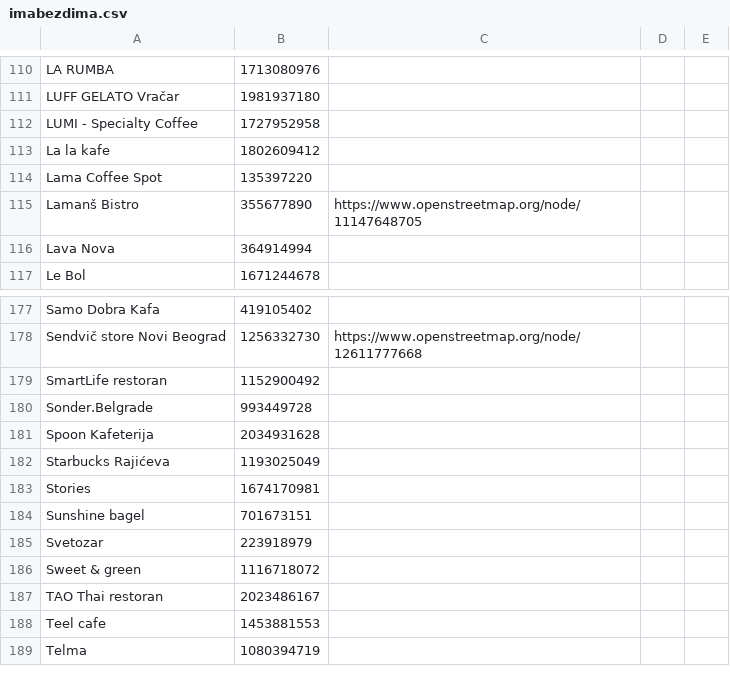
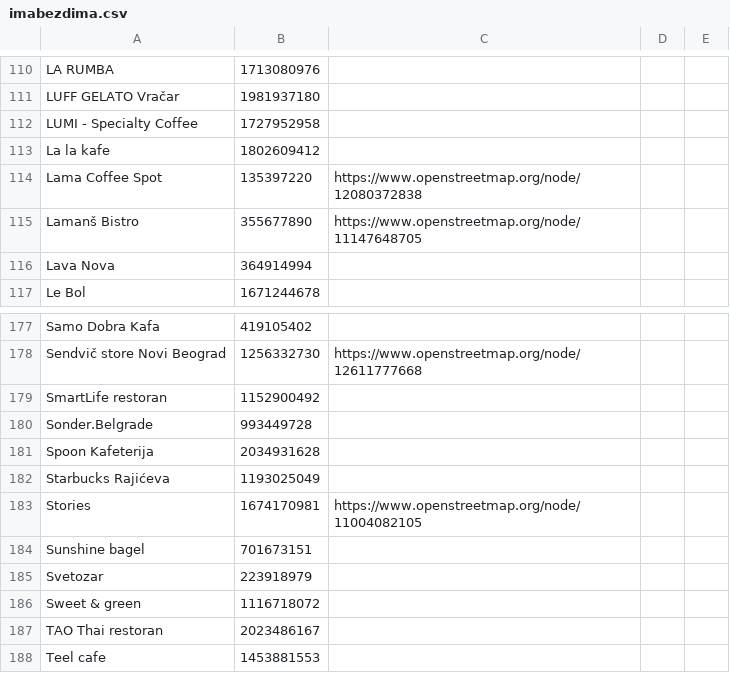
Before and after one commit to vanjakom/zanimljiva-geografija, a CSV file: dataset/zabranjenopusenje/imabezdima.csv, drawn as a sheet; only a part is shown, gaps mark what is left out; the shorter side is filled out with more unchanged rows; the diff covers the shown part only.

```diff
--- a/dataset/zabranjenopusenje/imabezdima.csv
+++ b/dataset/zabranjenopusenje/imabezdima.csv
@@ -113,3 +113,3 @@ LUMI - Specialty Coffee, 1727952958,
 La la kafe, 1802609412,
-Lama Coffee Spot, 135397220,
+Lama Coffee Spot, 135397220, https://www.openstreetmap.org/node/12080372838
 Lamanš Bistro, 355677890, https://www.openstreetmap.org/node/11147648705
@@ -182,3 +182,3 @@ Spoon Kafeterija, 2034931628,
 Starbucks Rajićeva, 1193025049,
-Stories, 1674170981,
+Stories, 1674170981, https://www.openstreetmap.org/node/11004082105
 Sunshine bagel, 701673151,
```
Also changed, not shown: 16 edited cells elsewhere in this file, 1 other file.
